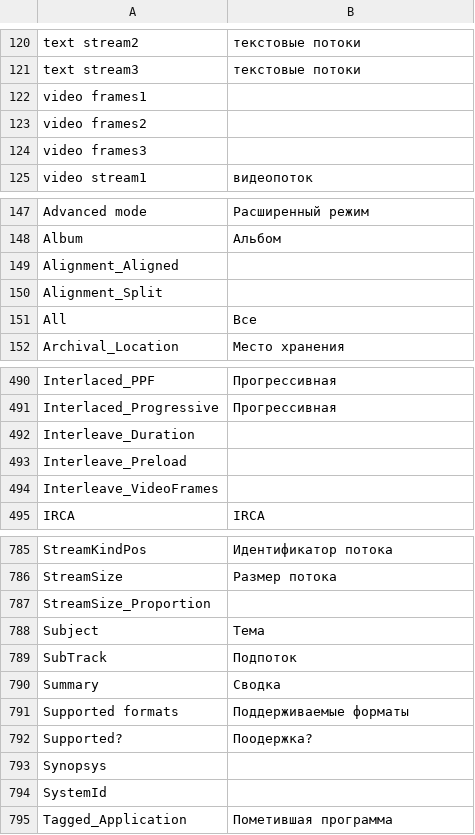
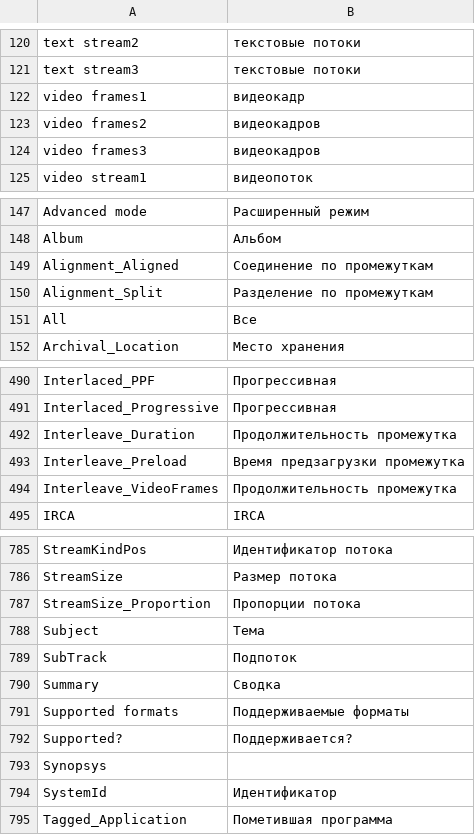
Before and after one commit to beppec56/MediaInfo-git_svn, a CSV file: Source/Ressource/Plugin/Language/ru.csv, drawn as a sheet; only a part is shown, gaps mark what is left out; the diff covers the shown part only.

Commit message:
+ Russian language updated
git-svn-id: svn://svn.code.sf.net/p/mediainfo/code/MediaInfo/trunk@776 45c5ae6f-87cc-4fd0-92ee-e4f023fd80da

```diff
--- a/Source/Ressource/Plugin/Language/ru.csv
+++ b/Source/Ressource/Plugin/Language/ru.csv
@@ -121,5 +121,5 @@
  text stream3; текстовые потоки
- video frames1
- video frames2
- video frames3
+ video frames1; видеокадр
+ video frames2; видеокадров
+ video frames3; видеокадров
  video stream1; видеопоток
@@ -148,4 +148,4 @@ Advanced mode;Расширенный режим
 Album;Альбом
-Alignment_Aligned
-Alignment_Split
+Alignment_Aligned;Соединение по промежуткам
+Alignment_Split;Разделение по промежуткам
 All;Все
@@ -491,5 +491,5 @@ Interlaced_PPF;Прогрессивная
 Interlaced_Progressive;Прогрессивная
-Interleave_Duration
-Interleave_Preload
-Interleave_VideoFrames
+Interleave_Duration;Продолжительность промежутка
+Interleave_Preload;Время предзагрузки промежутка
+Interleave_VideoFrames;Продолжительность промежутка
 IRCA;IRCA
@@ -786,3 +786,3 @@ StreamKindPos;Идентификатор потока
 StreamSize;Размер потока
-StreamSize_Proportion
+StreamSize_Proportion;Пропорции потока
 Subject;Тема
@@ -791,5 +791,5 @@ Summary;Сводка
 Supported formats;Поддерживаемые форматы
-Supported?;Поодержка?
+Supported?;Поддерживается?
 Synopsys
-SystemId
+SystemId;Идентификатор
 Tagged_Application;Пометившая программа
```
Also changed, not shown: 4 edited cells elsewhere in this file, Source/Ressource/Language.csv, 1 other file.
